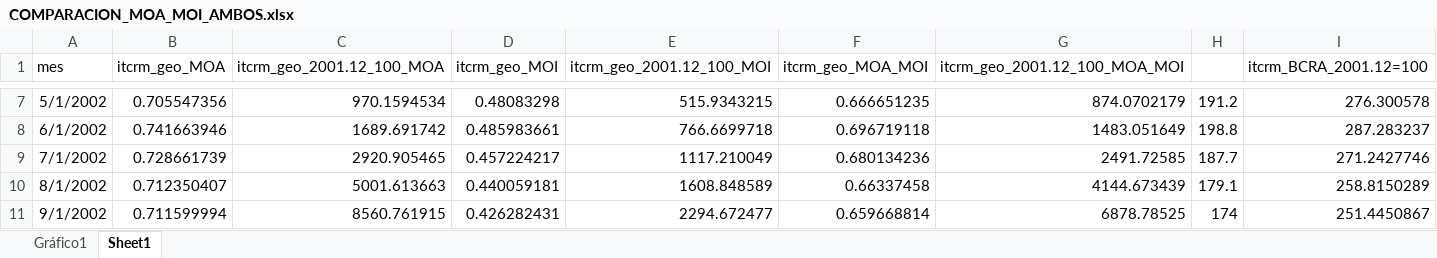
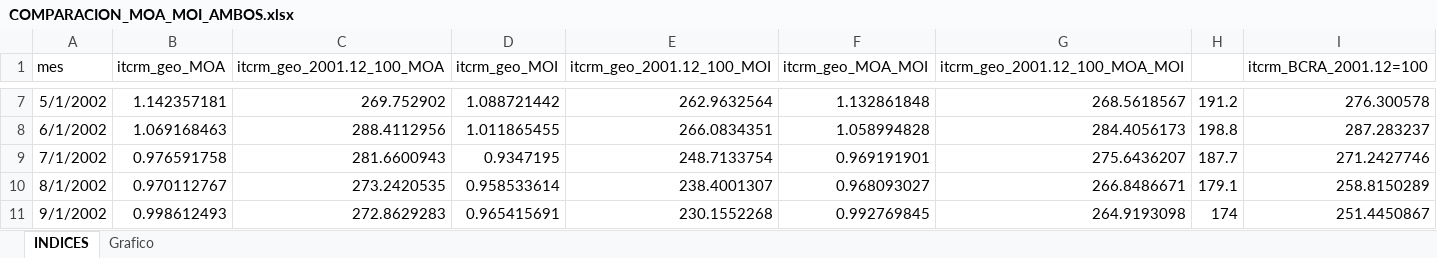
Before and after one commit to franlecam/Paper-ITCRM.SF, an Excel workbook: Archivos de trabajo/Vale/ITCRM/Metodología en R/comparacion/COMPARACION_MOA_MOI_AMBOS.xlsx, sheet INDICES, drawn as a sheet; only a part is shown, gaps mark what is left out; values as stored, in another font and other column widths than the file's, no borders; the diff covers the shown part only; the diff names each change by its address in the sheet, - before the commit and + after, or states it on an @@ line.

```diff
--- a/Archivos de trabajo/Vale/ITCRM/Metodología en R/comparacion/COMPARACION_MOA_MOI_AMBOS.xlsx (sheet INDICES)
+++ b/Archivos de trabajo/Vale/ITCRM/Metodología en R/comparacion/COMPARACION_MOA_MOI_AMBOS.xlsx (sheet INDICES)
-sheet tab: Sheet1
+sheet tab: INDICES
-sheet tab: Gráfico1
+sheet tab: Grafico
-B7 (itcrm_geo_MOA): 0.705547356
+B7 (itcrm_geo_MOA): 1.142357181
-C7 (itcrm_geo_2001.12_100_MOA): 970.1594534
+C7 (itcrm_geo_2001.12_100_MOA): 269.752902
-D7 (itcrm_geo_MOI): 0.48083298
+D7 (itcrm_geo_MOI): 1.088721442
-E7 (itcrm_geo_2001.12_100_MOI): 515.9343215
+E7 (itcrm_geo_2001.12_100_MOI): 262.9632564
-F7 (itcrm_geo_MOA_MOI): 0.666651235
+F7 (itcrm_geo_MOA_MOI): 1.132861848
-G7 (itcrm_geo_2001.12_100_MOA_MOI): 874.0702179
+G7 (itcrm_geo_2001.12_100_MOA_MOI): 268.5618567
-B8 (itcrm_geo_MOA): 0.741663946
+B8 (itcrm_geo_MOA): 1.069168463
-C8 (itcrm_geo_2001.12_100_MOA): 1689.691742
+C8 (itcrm_geo_2001.12_100_MOA): 288.4112956
-D8 (itcrm_geo_MOI): 0.485983661
+D8 (itcrm_geo_MOI): 1.011865455
-E8 (itcrm_geo_2001.12_100_MOI): 766.6699718
+E8 (itcrm_geo_2001.12_100_MOI): 266.0834351
-F8 (itcrm_geo_MOA_MOI): 0.696719118
+F8 (itcrm_geo_MOA_MOI): 1.058994828
-G8 (itcrm_geo_2001.12_100_MOA_MOI): 1483.051649
+G8 (itcrm_geo_2001.12_100_MOA_MOI): 284.4056173
-B9 (itcrm_geo_MOA): 0.728661739
+B9 (itcrm_geo_MOA): 0.976591758
-C9 (itcrm_geo_2001.12_100_MOA): 2920.905465
+C9 (itcrm_geo_2001.12_100_MOA): 281.6600943
-D9 (itcrm_geo_MOI): 0.457224217
+D9 (itcrm_geo_MOI): 0.9347195
-E9 (itcrm_geo_2001.12_100_MOI): 1117.210049
+E9 (itcrm_geo_2001.12_100_MOI): 248.7133754
-F9 (itcrm_geo_MOA_MOI): 0.680134236
+F9 (itcrm_geo_MOA_MOI): 0.969191901
-G9 (itcrm_geo_2001.12_100_MOA_MOI): 2491.72585
+G9 (itcrm_geo_2001.12_100_MOA_MOI): 275.6436207
-B10 (itcrm_geo_MOA): 0.712350407
+B10 (itcrm_geo_MOA): 0.970112767
-C10 (itcrm_geo_2001.12_100_MOA): 5001.613663
+C10 (itcrm_geo_2001.12_100_MOA): 273.2420535
-D10 (itcrm_geo_MOI): 0.440059181
+D10 (itcrm_geo_MOI): 0.958533614
-E10 (itcrm_geo_2001.12_100_MOI): 1608.848589
+E10 (itcrm_geo_2001.12_100_MOI): 238.4001307
-F10 (itcrm_geo_MOA_MOI): 0.66337458
+F10 (itcrm_geo_MOA_MOI): 0.968093027
-G10 (itcrm_geo_2001.12_100_MOA_MOI): 4144.673439
+G10 (itcrm_geo_2001.12_100_MOA_MOI): 266.8486671
-B11 (itcrm_geo_MOA): 0.711599994
+B11 (itcrm_geo_MOA): 0.998612493
-C11 (itcrm_geo_2001.12_100_MOA): 8560.761915
+C11 (itcrm_geo_2001.12_100_MOA): 272.8629283
-D11 (itcrm_geo_MOI): 0.426282431
+D11 (itcrm_geo_MOI): 0.965415691
-E11 (itcrm_geo_2001.12_100_MOI): 2294.672477
+E11 (itcrm_geo_2001.12_100_MOI): 230.1552268
-F11 (itcrm_geo_MOA_MOI): 0.659668814
+F11 (itcrm_geo_MOA_MOI): 0.992769845
-G11 (itcrm_geo_2001.12_100_MOA_MOI): 6878.78525
+G11 (itcrm_geo_2001.12_100_MOA_MOI): 264.9193098
```
Also changed, not shown: 12 added rows and 1629 edited cells elsewhere in this sheet, charts or pictures, Archivos de trabajo/Vale/ITCRM.xlsx, Archivos de trabajo/Vale/ITCRM/Metodología en R/comparacion/ITCRM_MOA.xlsx, 7 other files.
